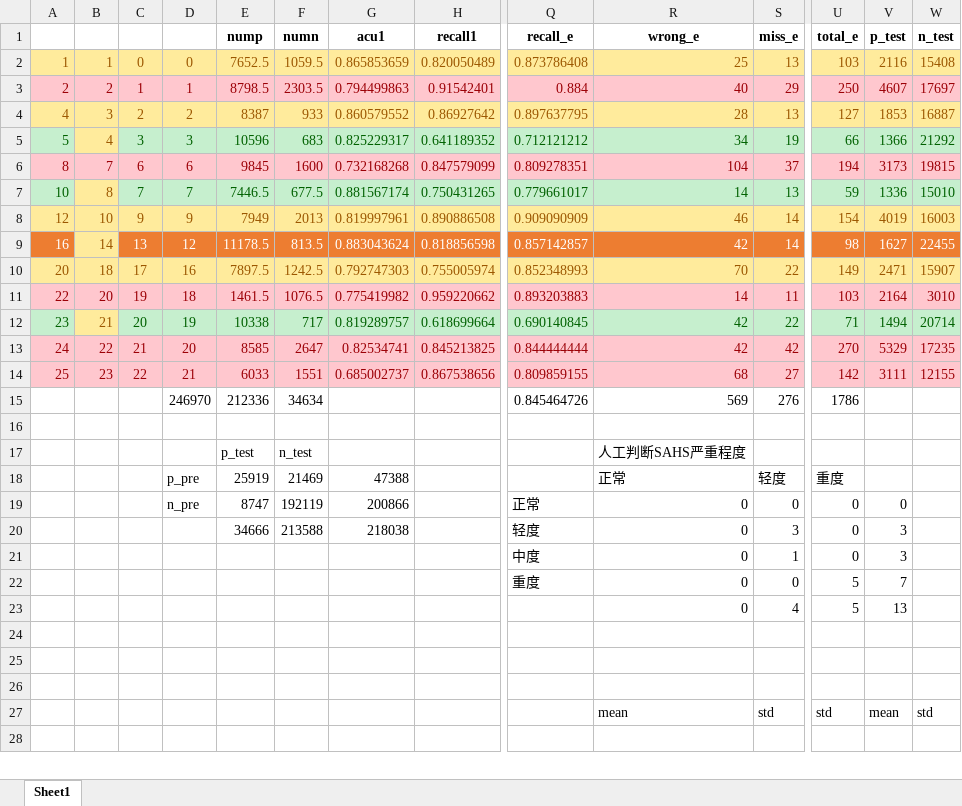
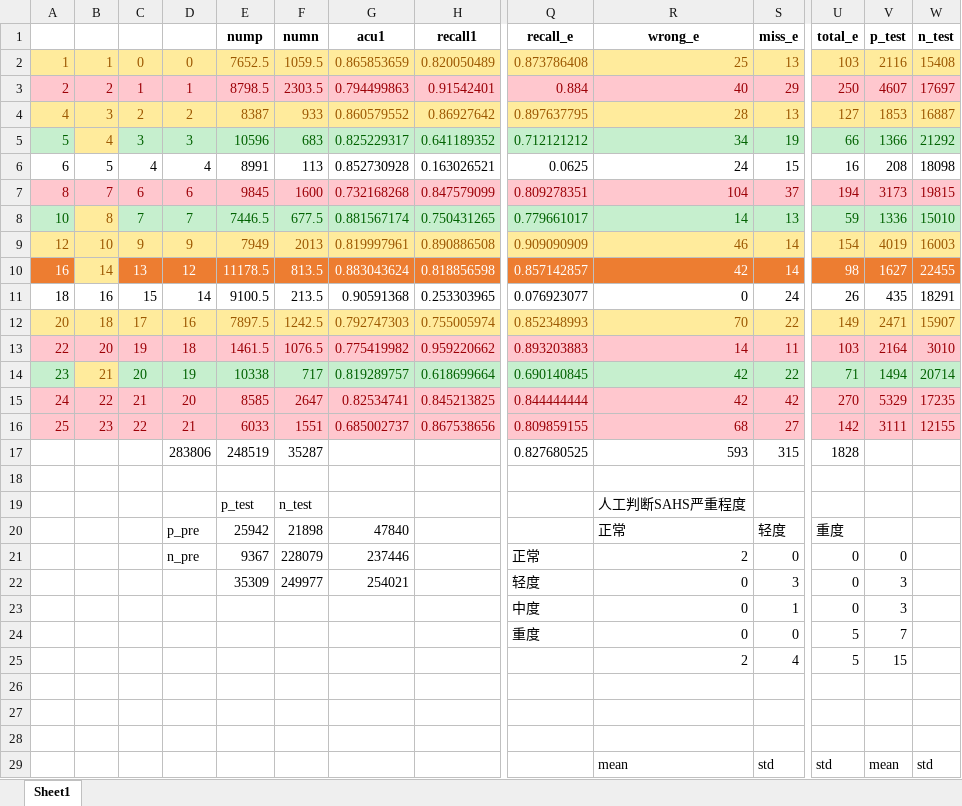
Before and after one commit to brady-deng/summary, an Excel workbook: 1125/结果2.xlsx, sheet Sheet1, drawn as a sheet; only a part is shown, gaps mark what is left out; the shorter side is filled out with more unchanged rows; values as stored, in another font and other column widths than the file's, no borders; removed rows and columns are numbered as before the commit, all else as after; rows hold the shown columns only; the diff names each change by its address in the sheet, - before the commit and + after, or states it on an @@ line.

```diff
--- a/1125/结果2.xlsx (sheet Sheet1)
+++ b/1125/结果2.xlsx (sheet Sheet1)
+row 6: 6 | 5 | 4 | 4 | 8991 | 113 | 0.852730928 | 0.163026521 | 0.0625 | 24 | 15 | 16 | 208 | 18098
+row 11: 18 | 16 | 15 | 14 | 9100.5 | 213.5 | 0.90591368 | 0.253303965 | 0.076923077 | 0 | 24 | 26 | 435 | 18291
-row 15:  |  |  | 246970 | 212336 | 34634 |  |  | 0.845464726 | 569 | 276 | 1786
+row 17:  |  |  | 283806 | 248519 | 35287 |  |  | 0.827680525 | 593 | 315 | 1828
-row 18:  |  |  | p_pre | 25919 | 21469 | 47388 |  |  | 正常 | 轻度 | 重度
+row 20:  |  |  | p_pre | 25942 | 21898 | 47840 |  |  | 正常 | 轻度 | 重度
-E21 (nump): 8747
+E21 (nump): 9367
-F21 (numn): 192119
+F21 (numn): 228079
-G21 (acu1): 200866
+G21 (acu1): 237446
-R21 (wrong_e): 0
+R21 (wrong_e): 2
-E22 (nump): 34666
+E22 (nump): 35309
-F22 (numn): 213588
+F22 (numn): 249977
-G22 (acu1): 218038
+G22 (acu1): 254021
-R25 (wrong_e): 0
+R25 (wrong_e): 2
-V25 (p_test): 13
+V25 (p_test): 15
```
Also changed, not shown: formulas that keep their value, 1125/resob11211050.xlsx, 16 other files.
